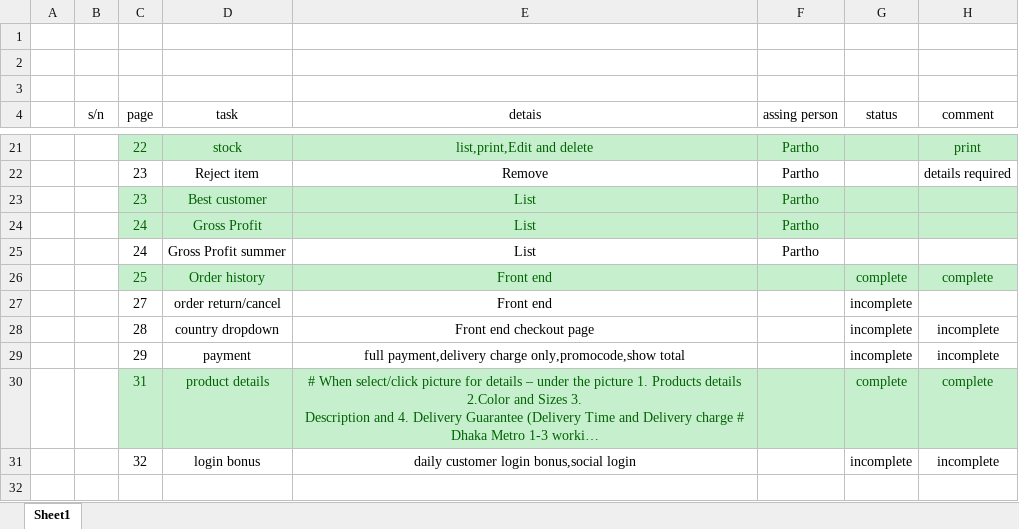
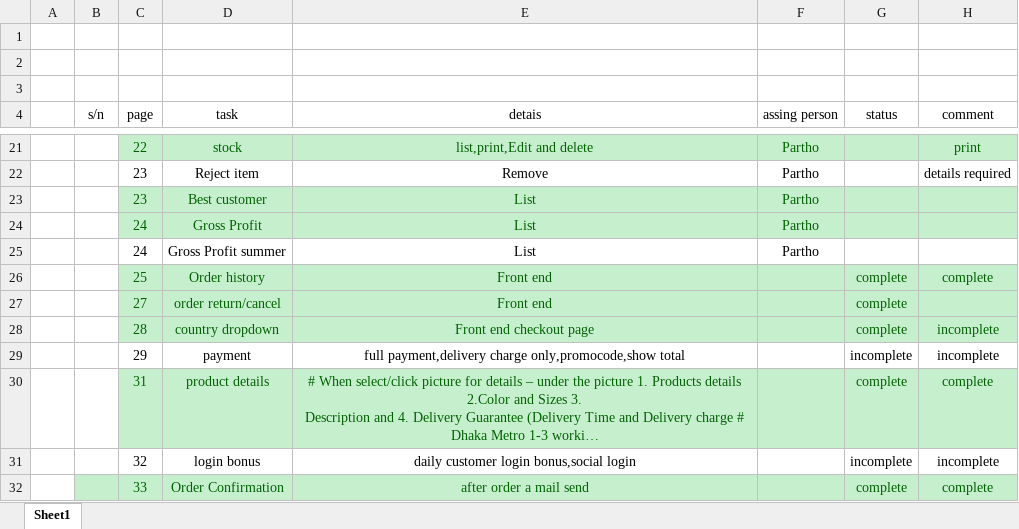
Before and after one commit to testakbor/bigshot, an Excel workbook: workStatus/workStatus.xlsx, sheet Sheet1, drawn as a sheet; only a part is shown, gaps mark what is left out; long unchanged cells end in …; values as stored, in another font and other column widths than the file's, no borders; the diff names each change by its address in the sheet, - before the commit and + after, or states it on an @@ line.

```diff
--- a/workStatus/workStatus.xlsx (sheet Sheet1)
+++ b/workStatus/workStatus.xlsx (sheet Sheet1)
-C27:H28 fill: none
+C27:H28 fill: #C6EFCE
-C27:E28 text colour: black
+C27:E28 text colour: #006100
-G27:G28 (status): incomplete
+G27:G28 (status): complete
-G27 text colour: black
+G27 text colour: #006100
-G28:H28 text colour: black
+G28:H28 text colour: #006100
+row 32:  |  | 33 | Order Confirmation | after order a mail send |  | complete | complete
```
Also changed, not shown: 8 other files.
